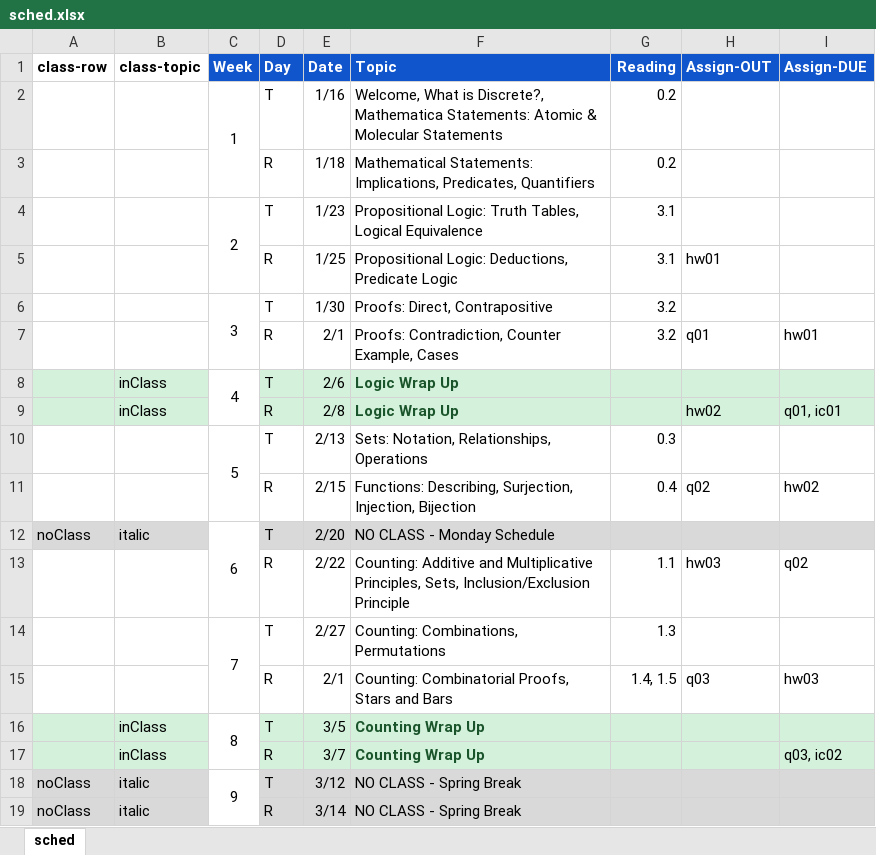
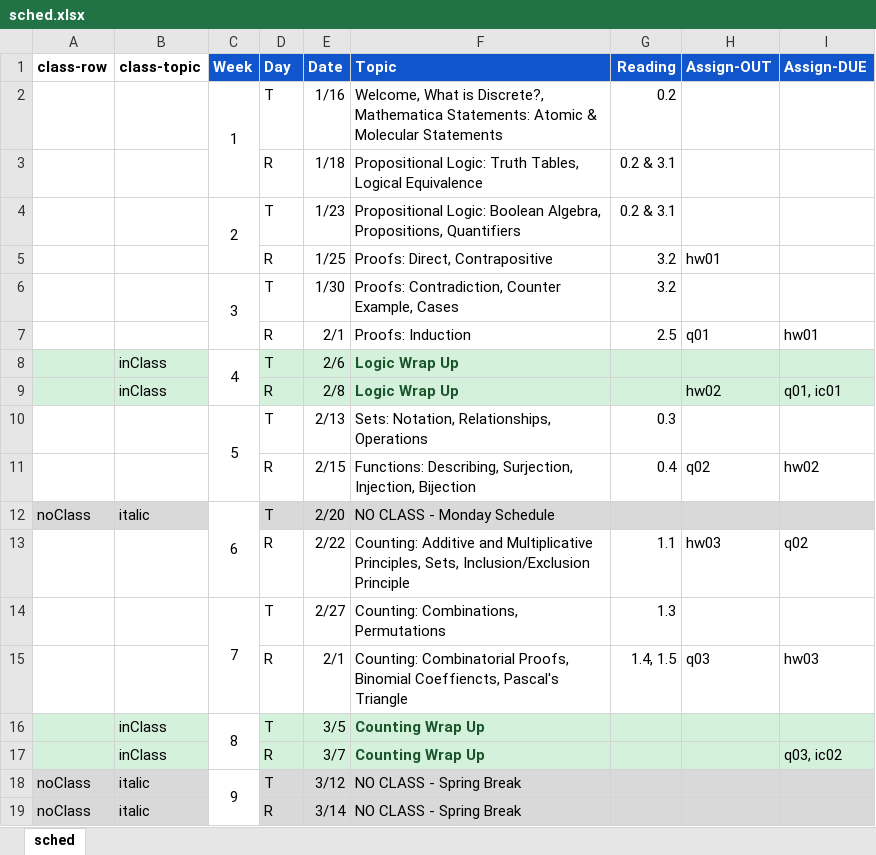
Before and after one commit to amosca01/MATH220-S24, an Excel workbook: assets/sched.xlsx, sheet sched, drawn as a sheet; only a part is shown; values as stored, in another font and other column widths than the file's, no borders; the diff names each change by its address in the sheet, - before the commit and + after, or states it on an @@ line.

```diff
--- a/assets/sched.xlsx (sheet sched)
+++ b/assets/sched.xlsx (sheet sched)
-F3 (Topic): Mathematical Statements: Implications, Predicates, Quantifiers
+F3 (Topic): Propositional Logic: Truth Tables, Logical Equivalence
-G3 (Reading): 0.2
+G3 (Reading): 0.2 & 3.1
-F4 (Topic): Propositional Logic: Truth Tables, Logical Equivalence
+F4 (Topic): Propositional Logic: Boolean Algebra, Propositions, Quantifiers
-G4 (Reading): 3.1
+G4 (Reading): 0.2 & 3.1
-F5 (Topic): Propositional Logic: Deductions, Predicate Logic
+F5 (Topic): Proofs: Direct, Contrapositive
-G5 (Reading): 3.1
+G5 (Reading): 3.2
-F6 (Topic): Proofs: Direct, Contrapositive
+F6 (Topic): Proofs: Contradiction, Counter Example, Cases
-F7 (Topic): Proofs: Contradiction, Counter Example, Cases
+F7 (Topic): Proofs: Induction
-G7 (Reading): 3.2
+G7 (Reading): 2.5
-F15 (Topic): …Combinatorial Proofs, Stars and Bars
+F15 (Topic): …Combinatorial Proofs, Binomial Coeffiencts, Pascal's Triangle
```
Also changed, not shown: 9 other files.
